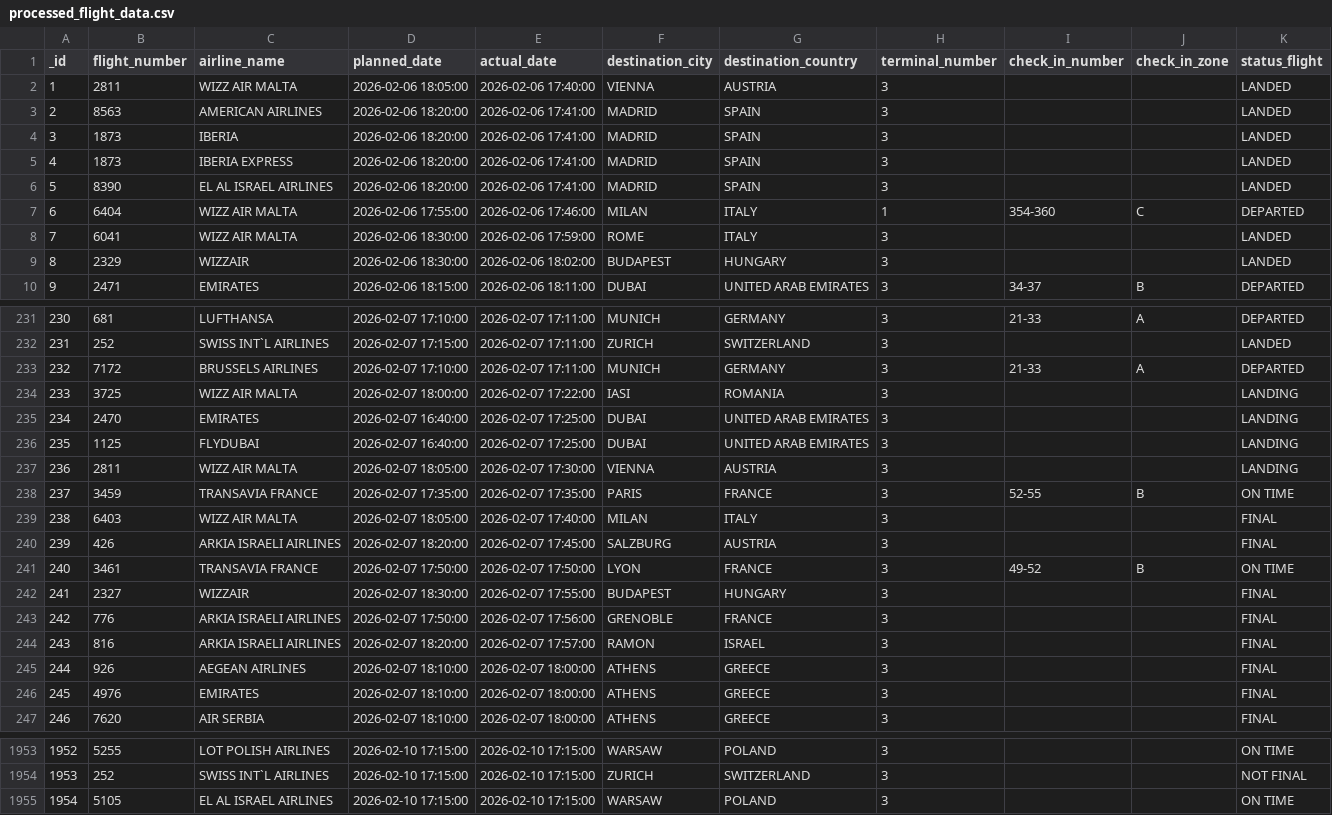
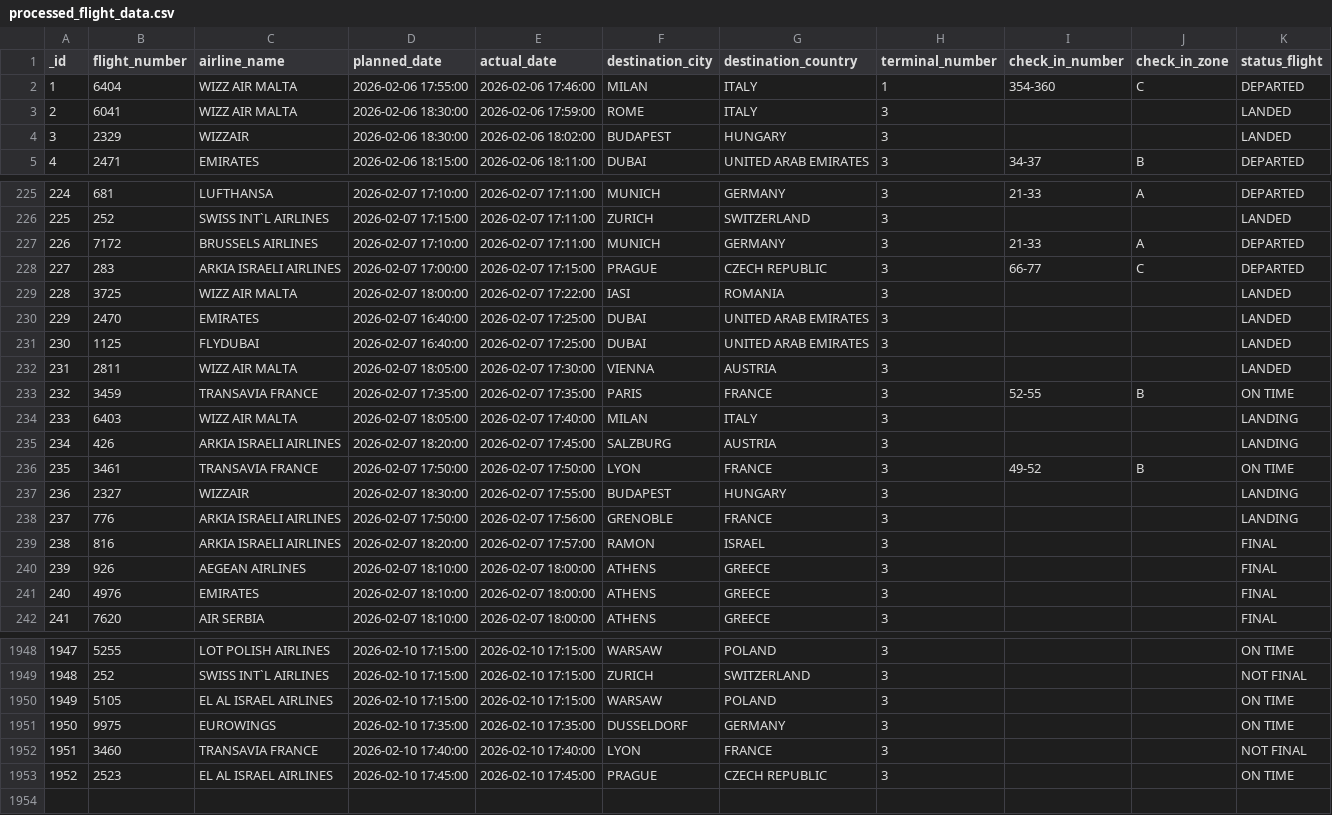
Before and after one commit to bardavidlubovsky/flight-data-pipeline, a CSV file: output/processed_flight_data.csv, drawn as a sheet; only a part is shown, gaps mark what is left out; removed rows and columns are numbered as before the commit, all else as after; the diff covers the shown part only; the diff names each change by its address in the sheet, - before the commit and + after, or states it on an @@ line.

```diff
--- a/output/processed_flight_data.csv
+++ b/output/processed_flight_data.csv
-row 2: 1 | 2811 | WIZZ AIR MALTA | 2026-02-06 18:05:00 | 2026-02-06 17:40:00 | VIENNA | AUSTRIA | 3 |  |  | LANDED
-row 3: 2 | 8563 | AMERICAN AIRLINES | 2026-02-06 18:20:00 | 2026-02-06 17:41:00 | MADRID | SPAIN | 3 |  |  | LANDED
-row 4: 3 | 1873 | IBERIA | 2026-02-06 18:20:00 | 2026-02-06 17:41:00 | MADRID | SPAIN | 3 |  |  | LANDED
-row 5: 4 | 1873 | IBERIA EXPRESS | 2026-02-06 18:20:00 | 2026-02-06 17:41:00 | MADRID | SPAIN | 3 |  |  | LANDED
-row 6: 5 | 8390 | EL AL ISRAEL AIRLINES | 2026-02-06 18:20:00 | 2026-02-06 17:41:00 | MADRID | SPAIN | 3 |  |  | LANDED
@@ column A (_id) renumbered between rows 2 and 1950 @@
+row 228: 227 | 283 | ARKIA ISRAELI AIRLINES | 2026-02-07 17:00:00 | 2026-02-07 17:15:00 | PRAGUE | CZECH REPUBLIC | 3 | 66-77 | C | DEPARTED
-K229:K232 (status_flight): LANDING
+K229:K232 (status_flight): LANDED
-K234:K235 (status_flight): FINAL
+K234:K235 (status_flight): LANDING
-K237:K238 (status_flight): FINAL
+K237:K238 (status_flight): LANDING
+row 1951: 1950 | 9975 | EUROWINGS | 2026-02-10 17:35:00 | 2026-02-10 17:35:00 | DUSSELDORF | GERMANY | 3 |  |  | ON TIME
+row 1952: 1951 | 3460 | TRANSAVIA FRANCE | 2026-02-10 17:40:00 | 2026-02-10 17:40:00 | LYON | FRANCE | 3 |  |  | NOT FINAL
+row 1953: 1952 | 2523 | EL AL ISRAEL AIRLINES | 2026-02-10 17:45:00 | 2026-02-10 17:45:00 | PRAGUE | CZECH REPUBLIC | 3 |  |  | ON TIME
```
Also changed, not shown: 1 added row and 2 removed rows elsewhere in this file.
